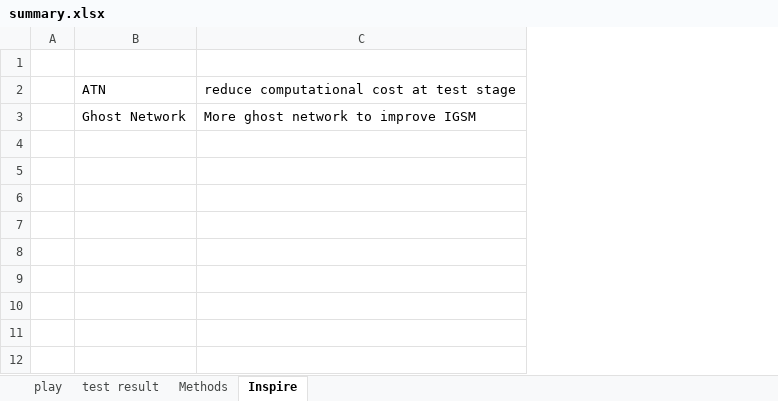
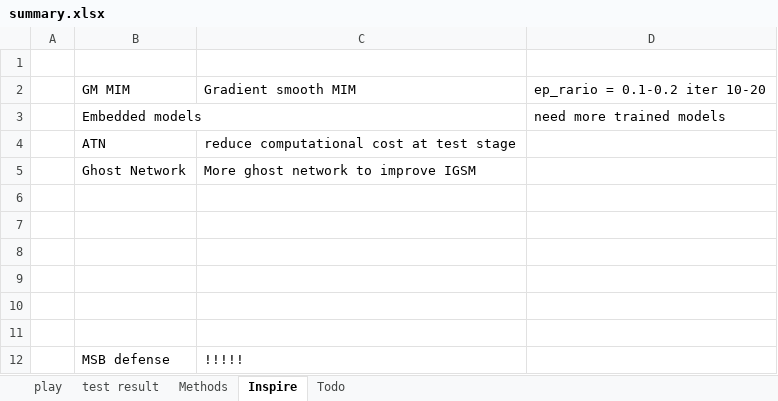
Before and after one commit to cloudseasail/IJCAI19_AliAAAC, an Excel workbook: summary.xlsx, sheet Inspire, drawn as a sheet; values as stored, in another font and other column widths than the file's, no borders; addresses are those after the commit; the diff names each change by its address in the sheet, - before the commit and + after, or states it on an @@ line.

```diff
--- a/summary.xlsx (sheet Inspire)
+++ b/summary.xlsx (sheet Inspire)
+sheet tab: Todo
+column D, empty
+row 2:  | GM MIM | Gradient smooth MIM | ep_rario = 0.1-0.2 iter 10-20
+row 3:  | Embedded models |  | need more trained models
+row 6: (empty)
+row 7: (empty)
+row 8: (empty)
+row 9: (empty)
+row 10: (empty)
+row 11: (empty)
+row 12:  | MSB defense | !!!!!
```
Also changed, not shown: sheet test result, 8 other files.
